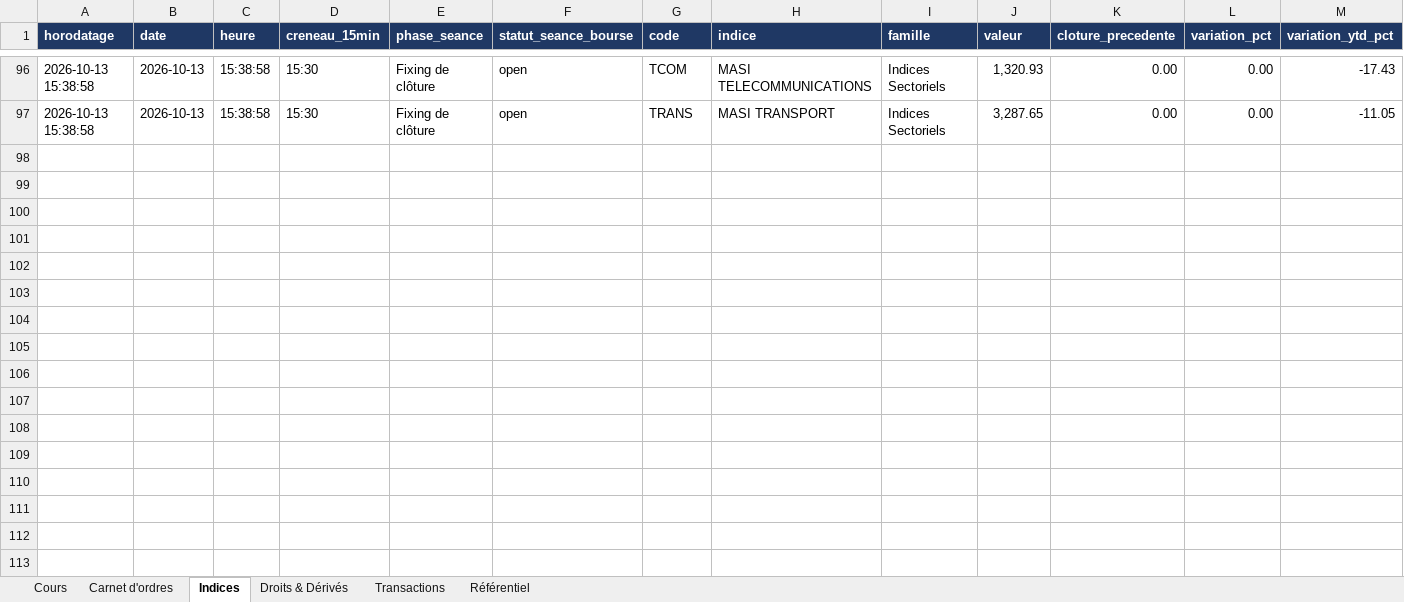
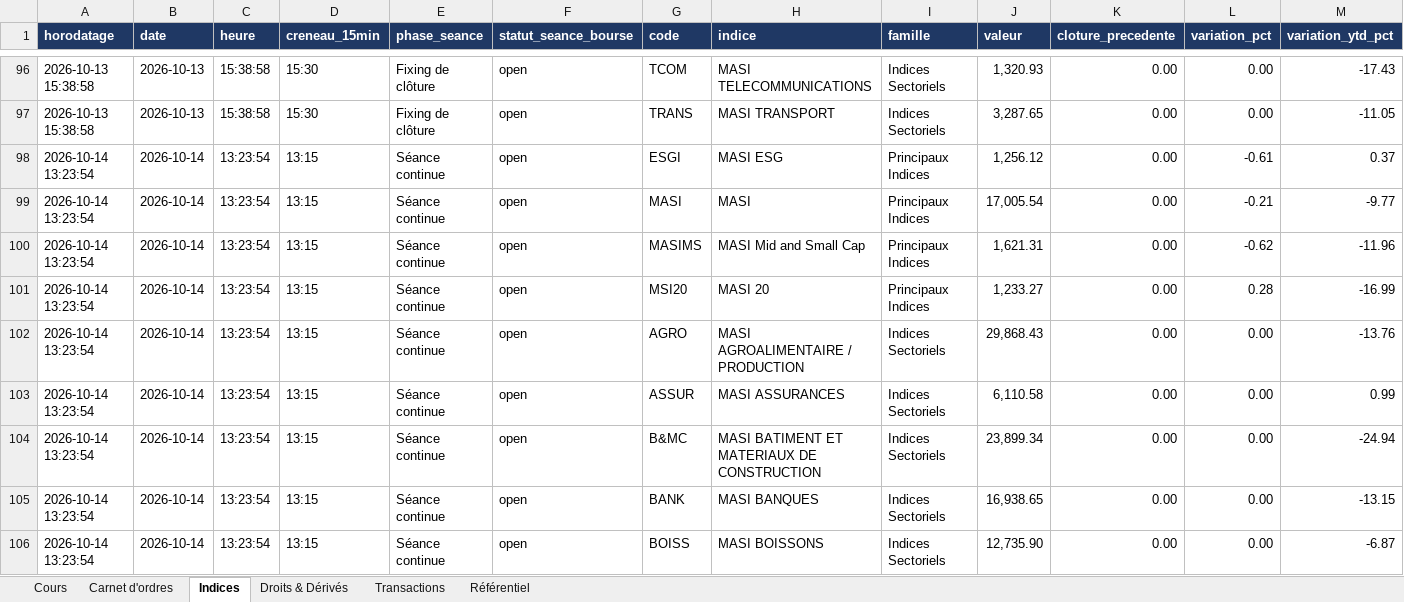
Before and after one commit to arabich1/cse-scraper, an Excel workbook: data/excel/bourse_casablanca_2026-10.xlsx, sheet Indices, drawn as a sheet; only a part is shown, gaps mark what is left out; values as stored, in another font and other column widths than the file's, no borders; rows hold the shown columns only; the diff covers the shown part only; the diff names each change by its address in the sheet, - before the commit and + after, or states it on an @@ line.

```diff
--- a/data/excel/bourse_casablanca_2026-10.xlsx (sheet Indices)
+++ b/data/excel/bourse_casablanca_2026-10.xlsx (sheet Indices)
+row 98: 2026-10-14 13:23:54 | 2026-10-14 | 13:23:54 | 13:15 | Séance continue | open | ESGI | MASI ESG | Principaux Indices | 1,256.12 | 0.00 | -0.61 | 0.37
+row 99: 2026-10-14 13:23:54 | 2026-10-14 | 13:23:54 | 13:15 | Séance continue | open | MASI | MASI | Principaux Indices | 17,005.54 | 0.00 | -0.21 | -9.77
+row 100: 2026-10-14 13:23:54 | 2026-10-14 | 13:23:54 | 13:15 | Séance continue | open | MASIMS | MASI Mid and Small Cap | Principaux Indices | 1,621.31 | 0.00 | -0.62 | -11.96
+row 101: 2026-10-14 13:23:54 | 2026-10-14 | 13:23:54 | 13:15 | Séance continue | open | MSI20 | MASI 20 | Principaux Indices | 1,233.27 | 0.00 | 0.28 | -16.99
+row 102: 2026-10-14 13:23:54 | 2026-10-14 | 13:23:54 | 13:15 | Séance continue | open | AGRO | MASI AGROALIMENTAIRE / PRODUCTION | Indices Sectoriels | 29,868.43 | 0.00 | 0.00 | -13.76
+row 103: 2026-10-14 13:23:54 | 2026-10-14 | 13:23:54 | 13:15 | Séance continue | open | ASSUR | MASI ASSURANCES | Indices Sectoriels | 6,110.58 | 0.00 | 0.00 | 0.99
+row 104: 2026-10-14 13:23:54 | 2026-10-14 | 13:23:54 | 13:15 | Séance continue | open | B&MC | MASI BATIMENT ET MATERIAUX DE CONSTRUCTION | Indices Sectoriels | 23,899.34 | 0.00 | 0.00 | -24.94
+row 105: 2026-10-14 13:23:54 | 2026-10-14 | 13:23:54 | 13:15 | Séance continue | open | BANK | MASI BANQUES | Indices Sectoriels | 16,938.65 | 0.00 | 0.00 | -13.15
+row 106: 2026-10-14 13:23:54 | 2026-10-14 | 13:23:54 | 13:15 | Séance continue | open | BOISS | MASI BOISSONS | Indices Sectoriels | 12,735.90 | 0.00 | 0.00 | -6.87
```
Also changed, not shown: 23 added rows elsewhere in this sheet, sheet Transactions, sheet Cours, sheet Carnet d'ordres, sheet Droits & Dérivés.
